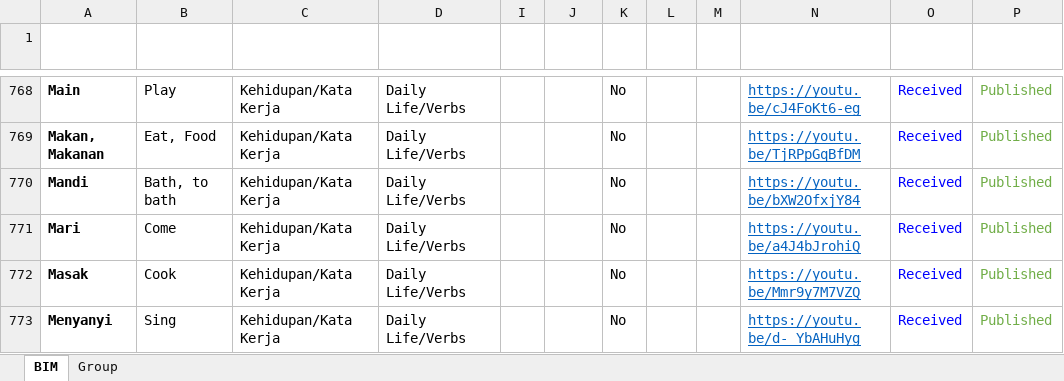
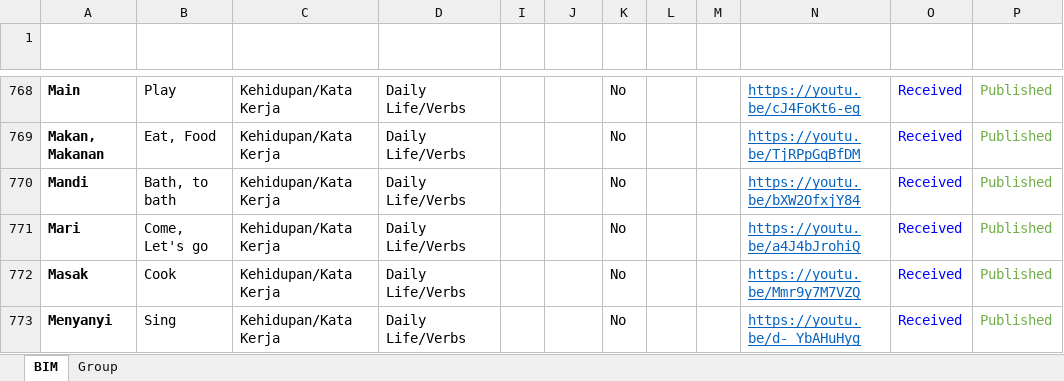
Before and after one commit to malaysiafederationofthedeaf/ggb-mfd-project, an Excel workbook: public/assets/BIM.xlsx, sheet BIM, drawn as a sheet; only a part is shown, gaps mark what is left out; values as stored, in another font and other column widths than the file's, no borders; charts and pictures and conditional formats and table styles not drawn; the diff names each change by its address in the sheet, - before the commit and + after, or states it on an @@ line.

Commit message:
update BIM Sheet let's go

```diff
--- a/public/assets/BIM.xlsx (sheet BIM)
+++ b/public/assets/BIM.xlsx (sheet BIM)
-B771 (Word): Come
+B771 (Word): Come, Let's go
```
